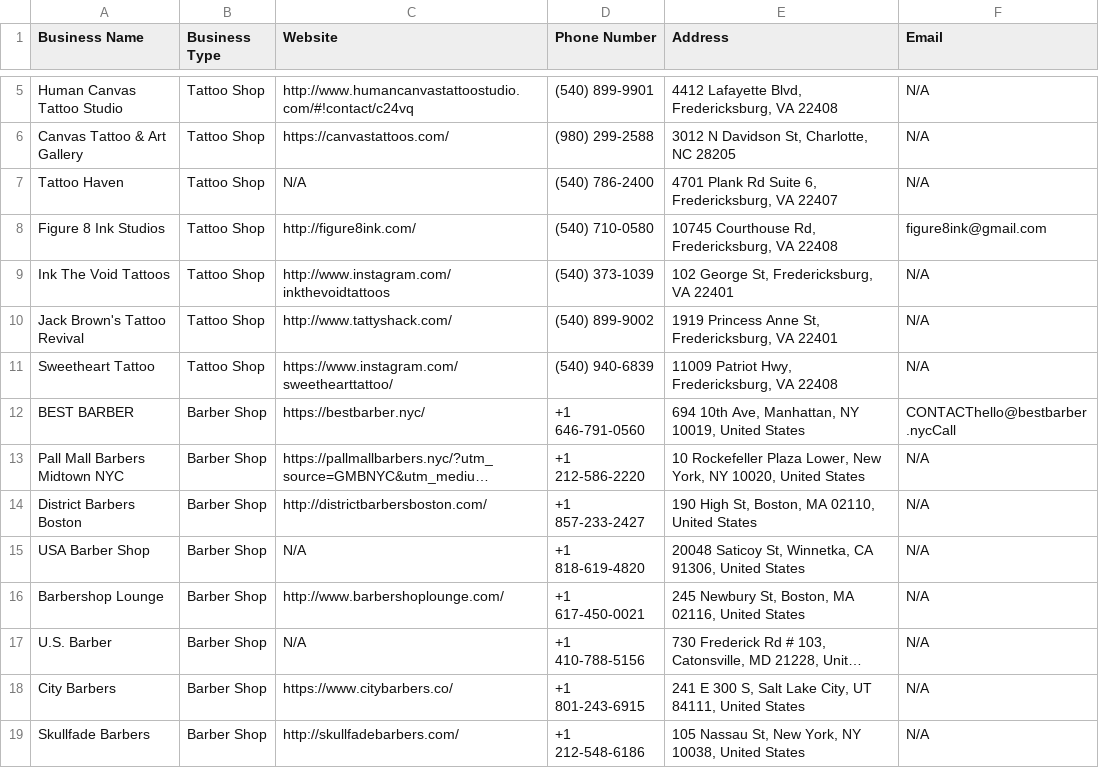
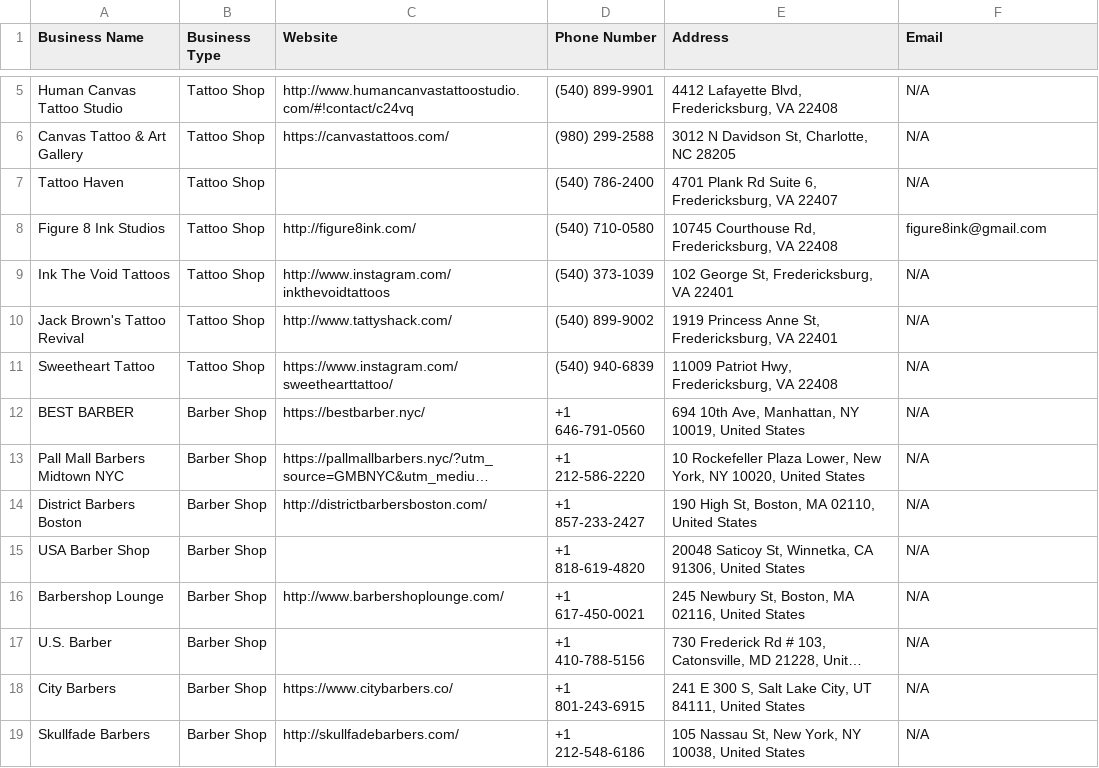
Before and after one commit to 1godfrey/scrape-businesses-bot, a CSV file: businesses/businesses_2025-03-24_12-41-48.csv, drawn as a sheet; only a part is shown, gaps mark what is left out; long unchanged cells end in …; the diff names each change by its address in the sheet, - before the commit and + after, or states it on an @@ line.

```diff
--- a/businesses/businesses_2025-03-24_12-41-48.csv
+++ b/businesses/businesses_2025-03-24_12-41-48.csv
-C7 (Website): N/A
+C7 (Website): (empty)
-F12 (Email): CONTACThello@bestbarber.nycCall
+F12 (Email): N/A
-C15 (Website): N/A
+C15 (Website): (empty)
-C17 (Website): N/A
+C17 (Website): (empty)
```
